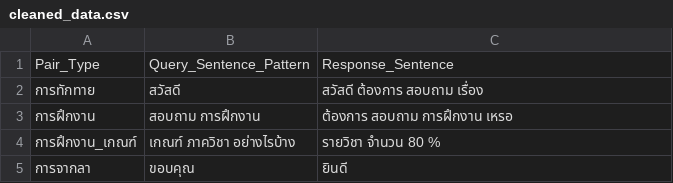
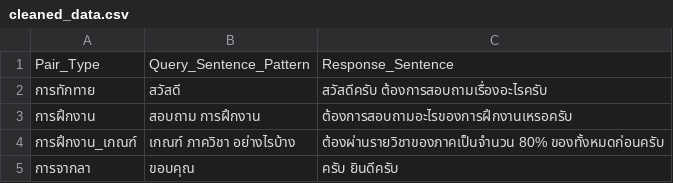
Before and after one commit to nawaphonOHM/CoEChatBot, a CSV file: data/processed/cleaned_data.csv, drawn as a sheet.

```diff
--- a/data/processed/cleaned_data.csv
+++ b/data/processed/cleaned_data.csv
@@ -1,5 +1,5 @@
 Pair_Type,Query_Sentence_Pattern,Response_Sentence
-การทักทาย,สวัสดี,สวัสดี ต้องการ สอบถาม เรื่อง
-การฝึกงาน,สอบถาม การฝึกงาน,ต้องการ สอบถาม การฝึกงาน เหรอ
-การฝึกงาน_เกณฑ์,เกณฑ์ ภาควิชา อย่างไรบ้าง,รายวิชา จำนวน 80 %
-การจากลา,ขอบคุณ,ยินดี
+การทักทาย,สวัสดี,สวัสดีครับ ต้องการสอบถามเรื่องอะไรครับ
+การฝึกงาน,สอบถาม การฝึกงาน,ต้องการสอบถามอะไรของการฝึกงานเหรอครับ
+การฝึกงาน_เกณฑ์,เกณฑ์ ภาควิชา อย่างไรบ้าง,ต้องผ่านรายวิชาของภาคเป็นจำนวน 80% ของทั้งหมดก่อนครับ
+การจากลา,ขอบคุณ,ครับ ยินดีครับ
```
Also changed, not shown: 10 other files.
